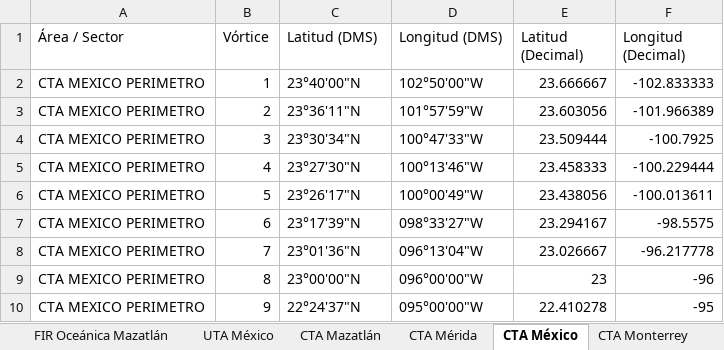
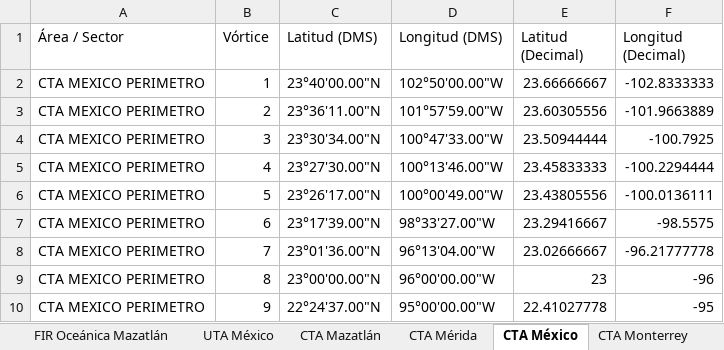
Before and after one commit to horacas-rgb/seneam-space-ops, an Excel workbook: Coordenadas_Espacio_Aereo_SENEAM.xlsx, sheet CTA México, drawn as a sheet; only a part is shown; values as stored, in another font and other column widths than the file's, no cell formats; the diff covers the shown part only; the diff names each change by its address in the sheet, - before the commit and + after, or states it on an @@ line.

```diff
--- a/Coordenadas_Espacio_Aereo_SENEAM.xlsx (sheet CTA México)
+++ b/Coordenadas_Espacio_Aereo_SENEAM.xlsx (sheet CTA México)
-C2 (Latitud (DMS)): 23°40'00"N
+C2 (Latitud (DMS)): 23°40'00.00"N
-D2 (Longitud (DMS)): 102°50'00"W
+D2 (Longitud (DMS)): 102°50'00.00"W
-E2 (Latitud (Decimal)): 23.666667
+E2 (Latitud (Decimal)): 23.66666667
-F2 (Longitud (Decimal)): -102.833333
+F2 (Longitud (Decimal)): -102.8333333
-C3 (Latitud (DMS)): 23°36'11"N
+C3 (Latitud (DMS)): 23°36'11.00"N
-D3 (Longitud (DMS)): 101°57'59"W
+D3 (Longitud (DMS)): 101°57'59.00"W
-E3 (Latitud (Decimal)): 23.603056
+E3 (Latitud (Decimal)): 23.60305556
-F3 (Longitud (Decimal)): -101.966389
+F3 (Longitud (Decimal)): -101.9663889
-C4 (Latitud (DMS)): 23°30'34"N
+C4 (Latitud (DMS)): 23°30'34.00"N
-D4 (Longitud (DMS)): 100°47'33"W
+D4 (Longitud (DMS)): 100°47'33.00"W
-E4 (Latitud (Decimal)): 23.509444
+E4 (Latitud (Decimal)): 23.50944444
-C5 (Latitud (DMS)): 23°27'30"N
+C5 (Latitud (DMS)): 23°27'30.00"N
-D5 (Longitud (DMS)): 100°13'46"W
+D5 (Longitud (DMS)): 100°13'46.00"W
-E5 (Latitud (Decimal)): 23.458333
+E5 (Latitud (Decimal)): 23.45833333
-F5 (Longitud (Decimal)): -100.229444
+F5 (Longitud (Decimal)): -100.2294444
-C6 (Latitud (DMS)): 23°26'17"N
+C6 (Latitud (DMS)): 23°26'17.00"N
-D6 (Longitud (DMS)): 100°00'49"W
+D6 (Longitud (DMS)): 100°00'49.00"W
-E6 (Latitud (Decimal)): 23.438056
+E6 (Latitud (Decimal)): 23.43805556
-F6 (Longitud (Decimal)): -100.013611
+F6 (Longitud (Decimal)): -100.0136111
-C7 (Latitud (DMS)): 23°17'39"N
+C7 (Latitud (DMS)): 23°17'39.00"N
-D7 (Longitud (DMS)): 098°33'27"W
+D7 (Longitud (DMS)): 98°33'27.00"W
-E7 (Latitud (Decimal)): 23.294167
+E7 (Latitud (Decimal)): 23.29416667
-C8 (Latitud (DMS)): 23°01'36"N
+C8 (Latitud (DMS)): 23°01'36.00"N
-D8 (Longitud (DMS)): 096°13'04"W
+D8 (Longitud (DMS)): 96°13'04.00"W
-E8 (Latitud (Decimal)): 23.026667
+E8 (Latitud (Decimal)): 23.02666667
-F8 (Longitud (Decimal)): -96.217778
+F8 (Longitud (Decimal)): -96.21777778
-C9 (Latitud (DMS)): 23°00'00"N
+C9 (Latitud (DMS)): 23°00'00.00"N
-D9 (Longitud (DMS)): 096°00'00"W
+D9 (Longitud (DMS)): 96°00'00.00"W
-C10 (Latitud (DMS)): 22°24'37"N
+C10 (Latitud (DMS)): 22°24'37.00"N
-D10 (Longitud (DMS)): 095°00'00"W
+D10 (Longitud (DMS)): 95°00'00.00"W
-E10 (Latitud (Decimal)): 22.410278
+E10 (Latitud (Decimal)): 22.41027778
```
Also changed, not shown: other rows of this sheet, sheet CTA Mérida, sheet CTA Mazatlán, sheet CTA Monterrey, sheet FIR-UIR México (MMFR), sheet UTA México, sheet FIR Oceánica Mazatlán, cell formats.
